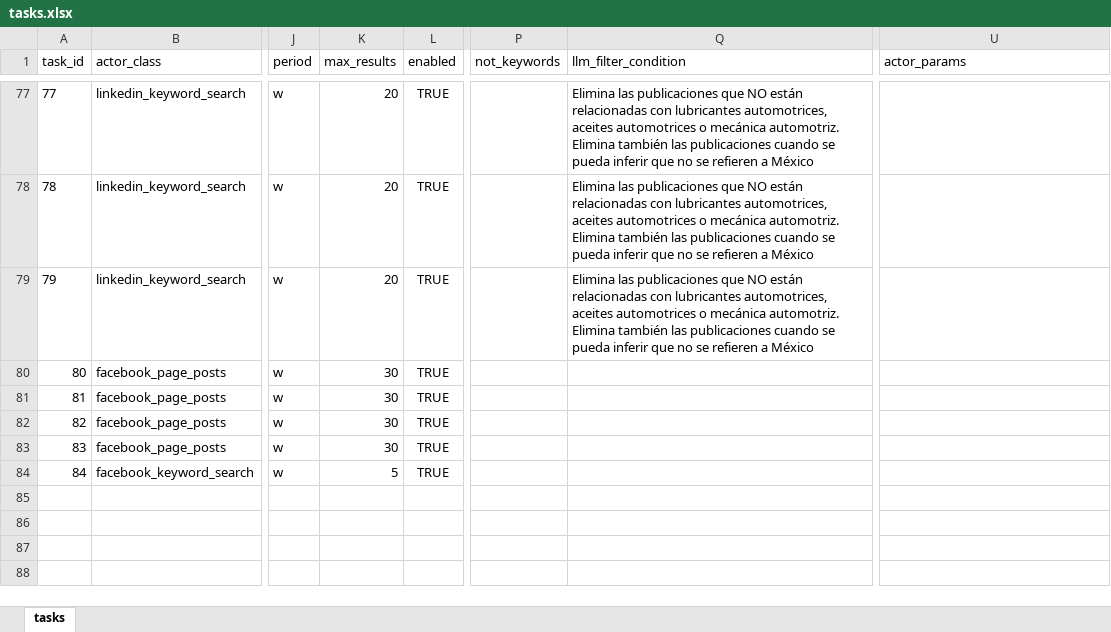
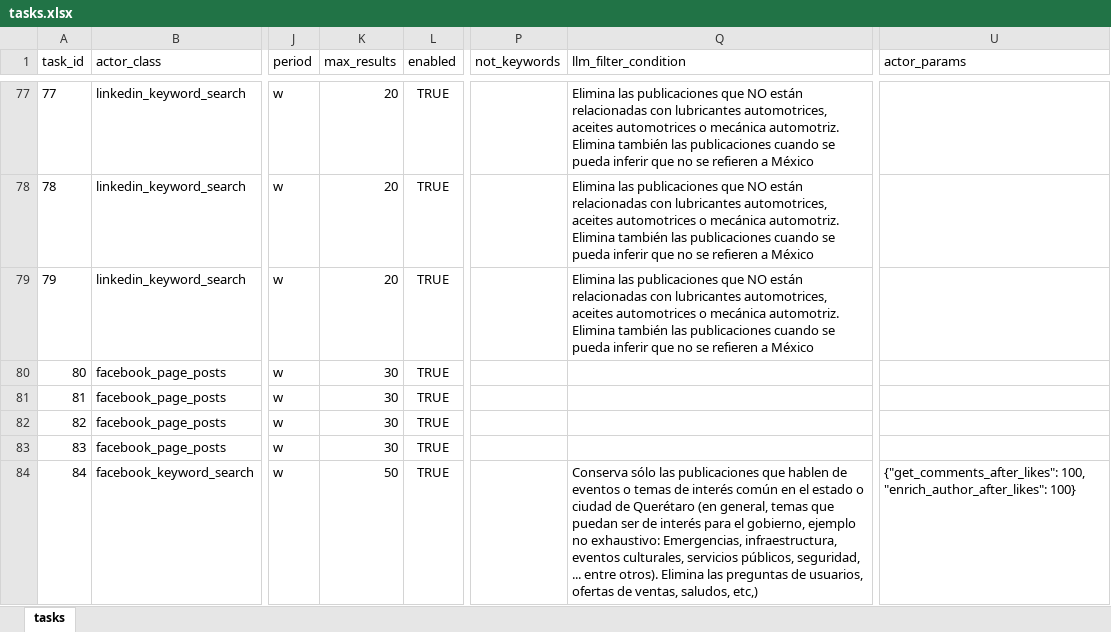
Before and after one commit to deepriver-ai/apify_client, an Excel workbook: tasks.xlsx, sheet tasks, drawn as a sheet; only a part is shown, gaps mark what is left out; values as stored, in another font and other column widths than the file's, no borders; the diff names each change by its address in the sheet, - before the commit and + after, or states it on an @@ line.

Commit message:
facebook keyword search cleanu

```diff
--- a/tasks.xlsx (sheet tasks)
+++ b/tasks.xlsx (sheet tasks)
-K84 (max_results): 5
+K84 (max_results): 50
-Q84 (llm_filter_condition): (empty)
+Q84 (llm_filter_condition): Conserva sólo las publicaciones que hablen de eventos o temas de interés común en el estado o ciudad de Querétaro (en general, temas que puedan ser de interés para el gobierno, ejemplo no exhaustivo: Emergencias, infraestructura, eventos culturales, servicios públicos, seguridad, ... entre otros). Elimina las preguntas de usuarios, ofertas de ventas, saludos, etc,)
-U84 (actor_params): (empty)
+U84 (actor_params): {"get_comments_after_likes": 100, "enrich_author_after_likes": 100}
```
Also changed, not shown: 7 other files.
